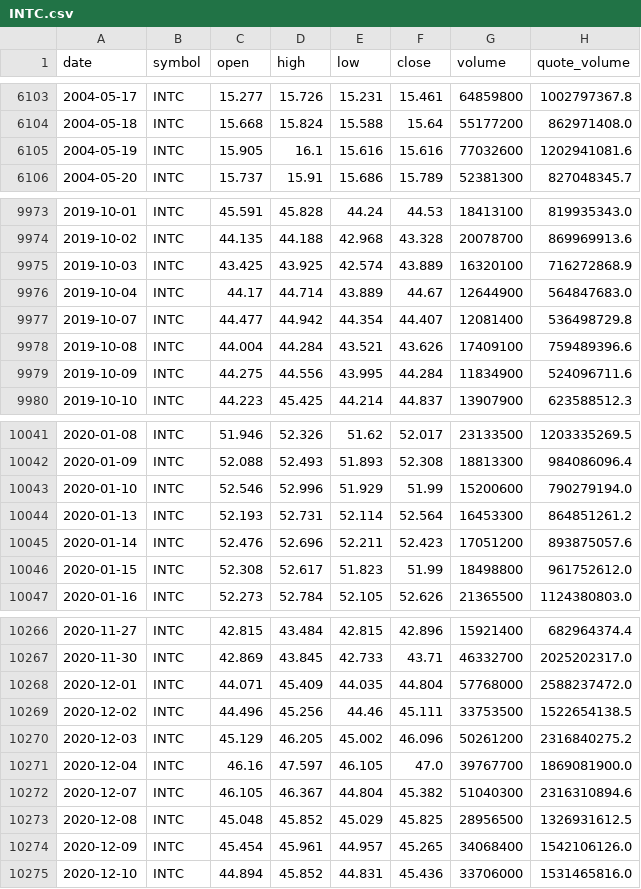
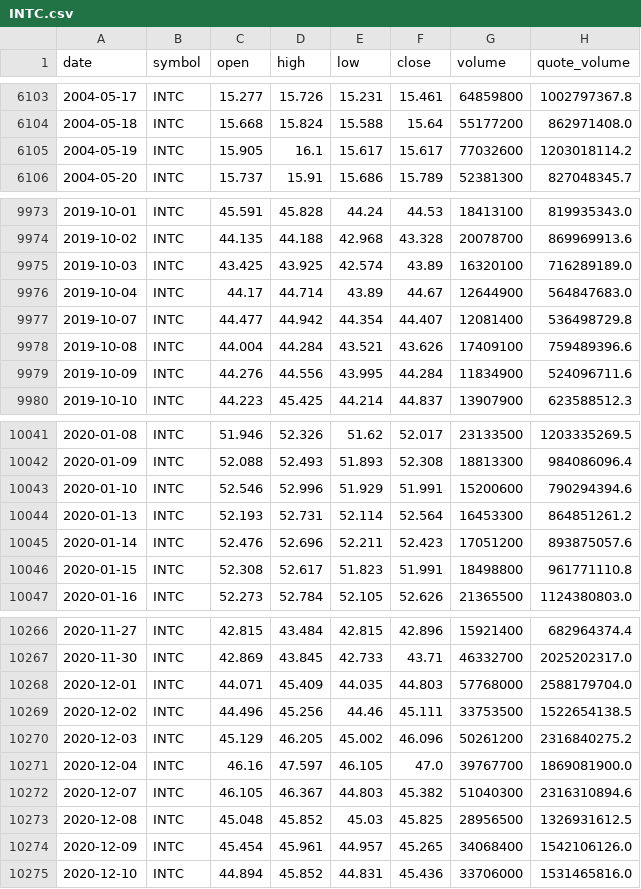
Before and after one commit to bsachart/finance-metrics-fetch, a CSV file: data/market/INTC.csv, drawn as a sheet; only a part is shown, gaps mark what is left out; the diff covers the shown part only.

```diff
--- a/data/market/INTC.csv
+++ b/data/market/INTC.csv
@@ -6104,3 +6104,3 @@ date,symbol,open,high,low,close,volume,quote_volume
 2004-05-18,INTC,15.668,15.824,15.588,15.64,55177200,862971408.0
-2004-05-19,INTC,15.905,16.1,15.616,15.616,77032600,1202941081.6
+2004-05-19,INTC,15.905,16.1,15.617,15.617,77032600,1203018114.2
 2004-05-20,INTC,15.737,15.91,15.686,15.789,52381300,827048345.7
@@ -9974,7 +9974,7 @@ date,symbol,open,high,low,close,volume,quote_volume
 2019-10-02,INTC,44.135,44.188,42.968,43.328,20078700,869969913.6
-2019-10-03,INTC,43.425,43.925,42.574,43.889,16320100,716272868.9
-2019-10-04,INTC,44.17,44.714,43.889,44.67,12644900,564847683.0
+2019-10-03,INTC,43.425,43.925,42.574,43.89,16320100,716289189.0
+2019-10-04,INTC,44.17,44.714,43.89,44.67,12644900,564847683.0
 2019-10-07,INTC,44.477,44.942,44.354,44.407,12081400,536498729.8
 2019-10-08,INTC,44.004,44.284,43.521,43.626,17409100,759489396.6
-2019-10-09,INTC,44.275,44.556,43.995,44.284,11834900,524096711.6
+2019-10-09,INTC,44.276,44.556,43.995,44.284,11834900,524096711.6
 2019-10-10,INTC,44.223,45.425,44.214,44.837,13907900,623588512.3
@@ -10042,6 +10042,6 @@ date,symbol,open,high,low,close,volume,quote_volume
 2020-01-09,INTC,52.088,52.493,51.893,52.308,18813300,984086096.4
-2020-01-10,INTC,52.546,52.996,51.929,51.99,15200600,790279194.0
+2020-01-10,INTC,52.546,52.996,51.929,51.991,15200600,790294394.6
 2020-01-13,INTC,52.193,52.731,52.114,52.564,16453300,864851261.2
 2020-01-14,INTC,52.476,52.696,52.211,52.423,17051200,893875057.6
-2020-01-15,INTC,52.308,52.617,51.823,51.99,18498800,961752612.0
+2020-01-15,INTC,52.308,52.617,51.823,51.991,18498800,961771110.8
 2020-01-16,INTC,52.273,52.784,52.105,52.626,21365500,1124380803.0
@@ -10267,3 +10267,3 @@ date,symbol,open,high,low,close,volume,quote_volume
 2020-11-30,INTC,42.869,43.845,42.733,43.71,46332700,2025202317.0
-2020-12-01,INTC,44.071,45.409,44.035,44.804,57768000,2588237472.0
+2020-12-01,INTC,44.071,45.409,44.035,44.803,57768000,2588179704.0
 2020-12-02,INTC,44.496,45.256,44.46,45.111,33753500,1522654138.5
@@ -10271,4 +10271,4 @@ date,symbol,open,high,low,close,volume,quote_volume
 2020-12-04,INTC,46.16,47.597,46.105,47.0,39767700,1869081900.0
-2020-12-07,INTC,46.105,46.367,44.804,45.382,51040300,2316310894.6
-2020-12-08,INTC,45.048,45.852,45.029,45.825,28956500,1326931612.5
+2020-12-07,INTC,46.105,46.367,44.803,45.382,51040300,2316310894.6
+2020-12-08,INTC,45.048,45.852,45.03,45.825,28956500,1326931612.5
 2020-12-09,INTC,45.454,45.961,44.957,45.265,34068400,1542106126.0
```
Also changed, not shown: 126 edited cells elsewhere in this file, data/market/GOOGL.csv, data/market/MSFT.csv, 5 other files.
